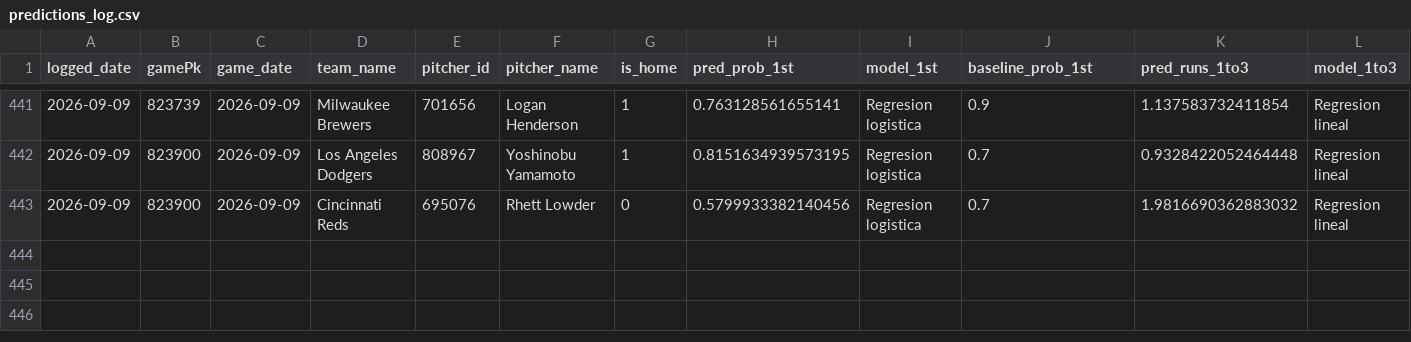
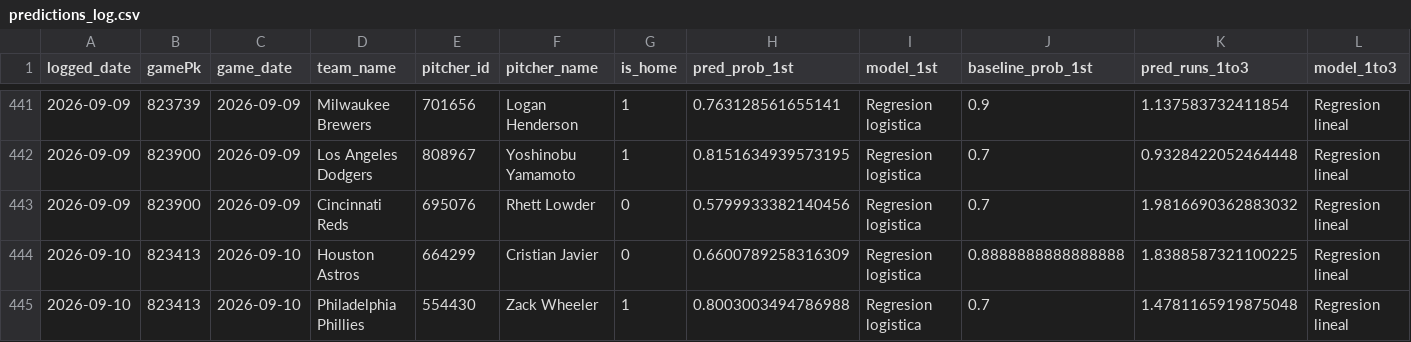
Before and after one commit to BrandonPalmaJobs/apuestas-mlb, a CSV file: predictions_log.csv, drawn as a sheet; only a part is shown, gaps mark what is left out; rows hold the shown columns only; the diff names each change by its address in the sheet, - before the commit and + after, or states it on an @@ line.

Commit message:
Log de predicciones 2026-09-10

```diff
--- a/predictions_log.csv
+++ b/predictions_log.csv
+row 444: 2026-09-10 | 823413 | 2026-09-10 | Houston Astros | 664299 | Cristian Javier | 0 | 0.6600789258316309 | Regresion logistica | 0.8888888888888888 | 1.8388587321100225 | Regresion lineal
+row 445: 2026-09-10 | 823413 | 2026-09-10 | Philadelphia Phillies | 554430 | Zack Wheeler | 1 | 0.8003003494786988 | Regresion logistica | 0.7 | 1.4781165919875048 | Regresion lineal
```
